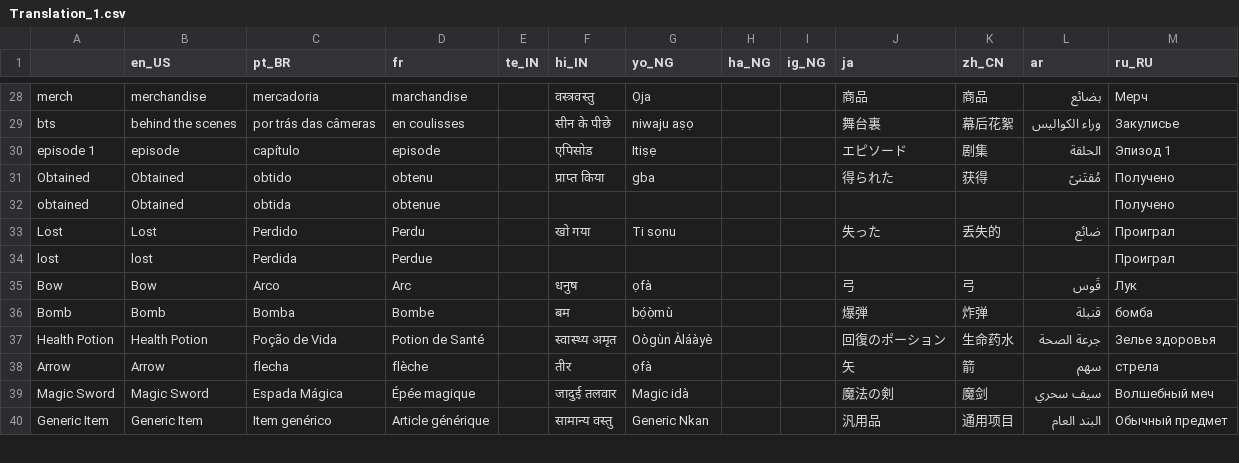
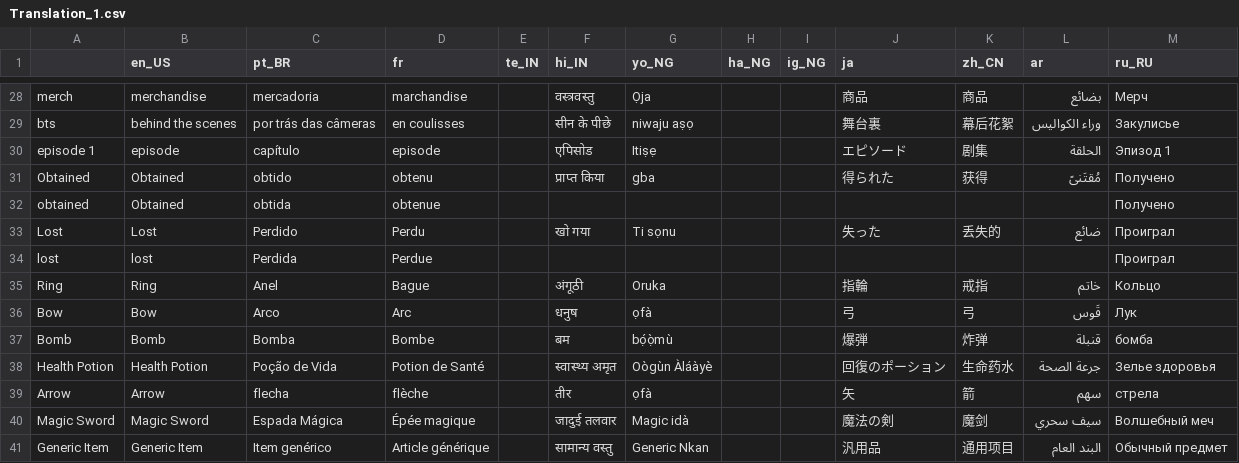
Before and after one commit to Sam2much96/Dystopia-App-Web, a CSV file: public/Translation_1.csv, drawn as a sheet; only a part is shown, gaps mark what is left out; the diff names each change by its address in the sheet, - before the commit and + after, or states it on an @@ line.

```diff
--- a/public/Translation_1.csv
+++ b/public/Translation_1.csv
+row 35: Ring | Ring | Anel | Bague |  | अंगूठी | Oruka |  |  | 指輪 | 戒指 | خاتم | Кольцо
```
Also changed, not shown: 13 other files.
